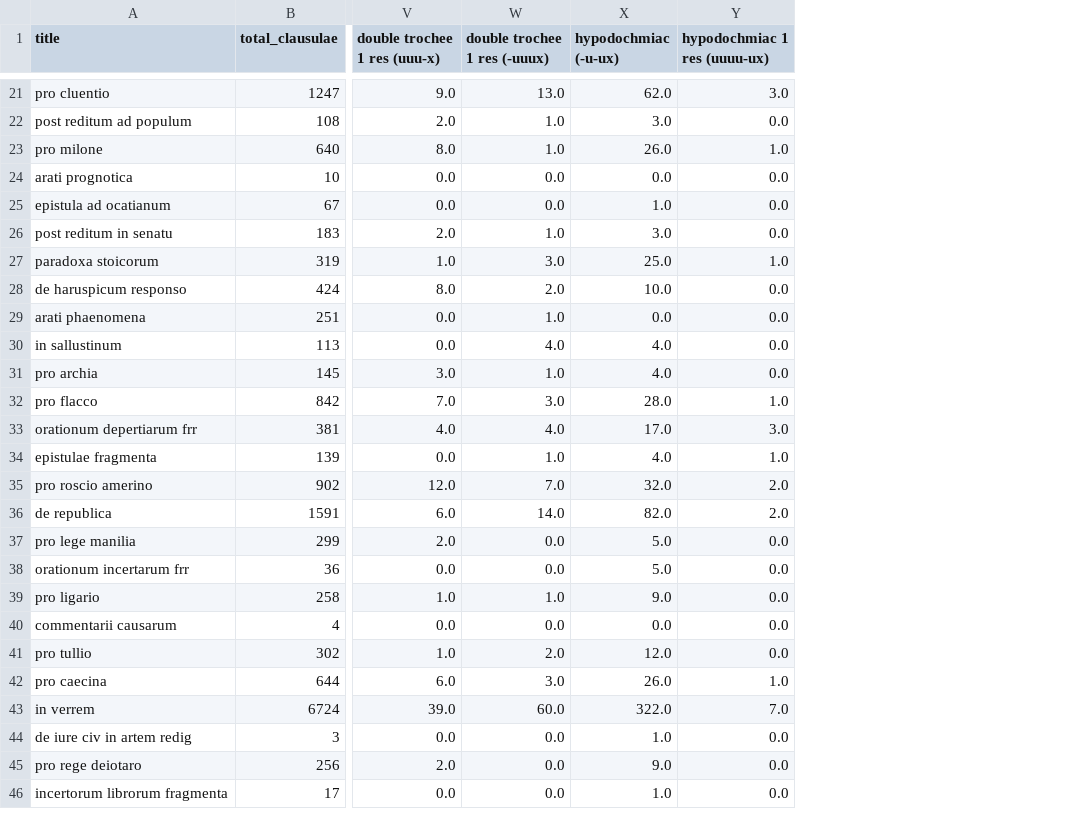
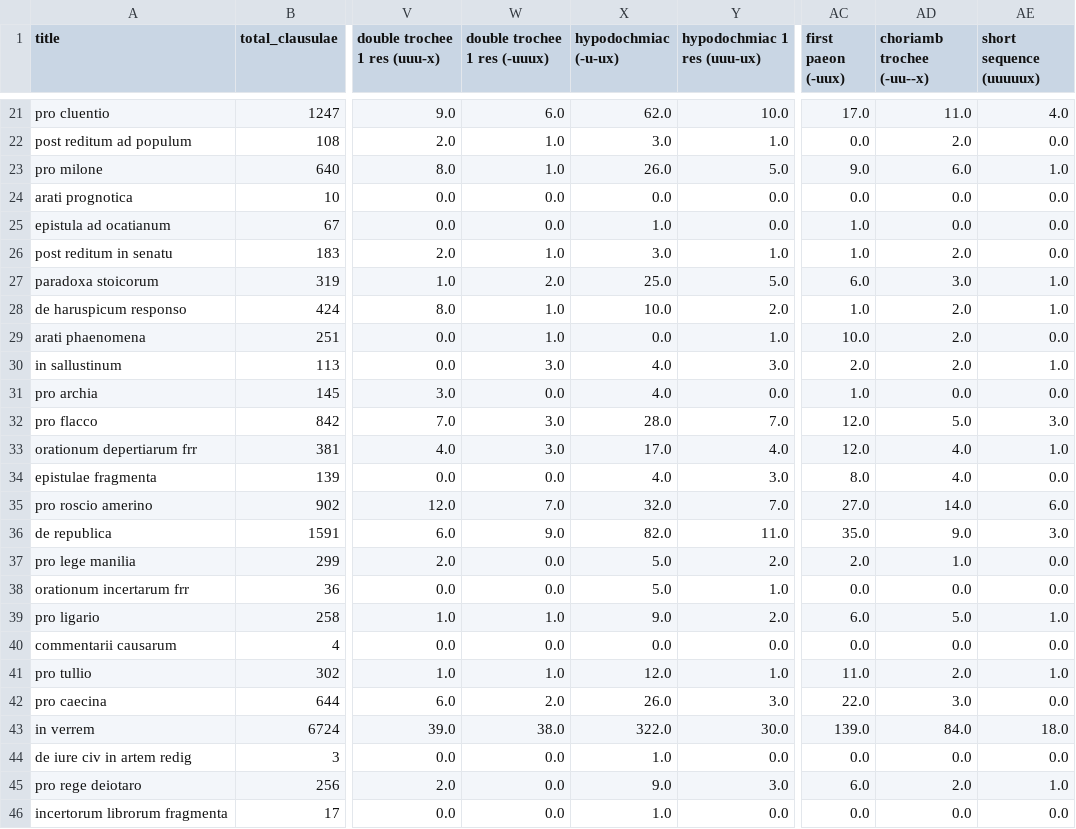
Before and after one commit to TylerKirby/latin-prose-rhythm, a CSV file: data/cicero_df_zielinski.csv, drawn as a sheet; only a part is shown, gaps mark what is left out; the diff covers the shown part only; the diff names each change by its address in the sheet, - before the commit and + after, or states it on an @@ line.

```diff
--- a/data/cicero_df_zielinski.csv
+++ b/data/cicero_df_zielinski.csv
+column AC (first paeon (-uux)), rows 21-46: 17.0 | 0.0 | 9.0 | 0.0 | 1.0 | 1.0 | 6.0 | 1.0 | 10.0 | 2.0 | 1.0 | 12.0 | 12.0 | 8.0 | 27.0 | 35.0 | 2.0 | 0.0 | 6.0 | 0.0 | 11.0 | 22.0 | 139.0 | 0.0 | 6.0 | 0.0
+column AD (choriamb trochee (-uu--x)), rows 21-46: 11.0 | 2.0 | 6.0 | 0.0 | 0.0 | 2.0 | 3.0 | 2.0 | 2.0 | 2.0 | 0.0 | 5.0 | 4.0 | 4.0 | 14.0 | 9.0 | 1.0 | 0.0 | 5.0 | 0.0 | 2.0 | 3.0 | 84.0 | 0.0 | 2.0 | 0.0
+column AE (short sequence (uuuuux)), rows 21-46: 4.0 | 0.0 | 1.0 | 0.0 | 0.0 | 0.0 | 1.0 | 1.0 | 0.0 | 1.0 | 0.0 | 3.0 | 1.0 | 0.0 | 6.0 | 3.0 | 0.0 | 0.0 | 1.0 | 0.0 | 1.0 | 0.0 | 18.0 | 0.0 | 1.0 | 0.0
-Y1: hypodochmiac 1 res (uuuu-ux)
+Y1: hypodochmiac 1 res (uuu-ux)
-W21 (double trochee 1 res (-uuux)): 13.0
+W21 (double trochee 1 res (-uuux)): 6.0
-Y21 (hypodochmiac 1 res (uuu-ux)): 3.0
+Y21 (hypodochmiac 1 res (uuu-ux)): 10.0
-Y22 (hypodochmiac 1 res (uuu-ux)): 0.0
+Y22 (hypodochmiac 1 res (uuu-ux)): 1.0
-Y23 (hypodochmiac 1 res (uuu-ux)): 1.0
+Y23 (hypodochmiac 1 res (uuu-ux)): 5.0
-Y26 (hypodochmiac 1 res (uuu-ux)): 0.0
+Y26 (hypodochmiac 1 res (uuu-ux)): 1.0
-W27 (double trochee 1 res (-uuux)): 3.0
+W27 (double trochee 1 res (-uuux)): 2.0
-Y27 (hypodochmiac 1 res (uuu-ux)): 1.0
+Y27 (hypodochmiac 1 res (uuu-ux)): 5.0
-W28 (double trochee 1 res (-uuux)): 2.0
+W28 (double trochee 1 res (-uuux)): 1.0
-Y28 (hypodochmiac 1 res (uuu-ux)): 0.0
+Y28 (hypodochmiac 1 res (uuu-ux)): 2.0
-Y29 (hypodochmiac 1 res (uuu-ux)): 0.0
+Y29 (hypodochmiac 1 res (uuu-ux)): 1.0
-W30 (double trochee 1 res (-uuux)): 4.0
+W30 (double trochee 1 res (-uuux)): 3.0
-Y30 (hypodochmiac 1 res (uuu-ux)): 0.0
+Y30 (hypodochmiac 1 res (uuu-ux)): 3.0
-W31 (double trochee 1 res (-uuux)): 1.0
+W31 (double trochee 1 res (-uuux)): 0.0
-Y32 (hypodochmiac 1 res (uuu-ux)): 1.0
+Y32 (hypodochmiac 1 res (uuu-ux)): 7.0
-W33 (double trochee 1 res (-uuux)): 4.0
+W33 (double trochee 1 res (-uuux)): 3.0
-Y33 (hypodochmiac 1 res (uuu-ux)): 3.0
+Y33 (hypodochmiac 1 res (uuu-ux)): 4.0
-W34 (double trochee 1 res (-uuux)): 1.0
+W34 (double trochee 1 res (-uuux)): 0.0
-Y34 (hypodochmiac 1 res (uuu-ux)): 1.0
+Y34 (hypodochmiac 1 res (uuu-ux)): 3.0
-Y35 (hypodochmiac 1 res (uuu-ux)): 2.0
+Y35 (hypodochmiac 1 res (uuu-ux)): 7.0
-W36 (double trochee 1 res (-uuux)): 14.0
+W36 (double trochee 1 res (-uuux)): 9.0
-Y36 (hypodochmiac 1 res (uuu-ux)): 2.0
+Y36 (hypodochmiac 1 res (uuu-ux)): 11.0
-Y37 (hypodochmiac 1 res (uuu-ux)): 0.0
+Y37 (hypodochmiac 1 res (uuu-ux)): 2.0
-Y38 (hypodochmiac 1 res (uuu-ux)): 0.0
+Y38 (hypodochmiac 1 res (uuu-ux)): 1.0
-Y39 (hypodochmiac 1 res (uuu-ux)): 0.0
+Y39 (hypodochmiac 1 res (uuu-ux)): 2.0
-W41 (double trochee 1 res (-uuux)): 2.0
+W41 (double trochee 1 res (-uuux)): 1.0
-Y41 (hypodochmiac 1 res (uuu-ux)): 0.0
+Y41 (hypodochmiac 1 res (uuu-ux)): 1.0
-W42 (double trochee 1 res (-uuux)): 3.0
+W42 (double trochee 1 res (-uuux)): 2.0
-Y42 (hypodochmiac 1 res (uuu-ux)): 1.0
+Y42 (hypodochmiac 1 res (uuu-ux)): 3.0
-W43 (double trochee 1 res (-uuux)): 60.0
+W43 (double trochee 1 res (-uuux)): 38.0
-Y43 (hypodochmiac 1 res (uuu-ux)): 7.0
+Y43 (hypodochmiac 1 res (uuu-ux)): 30.0
-Y45 (hypodochmiac 1 res (uuu-ux)): 0.0
+Y45 (hypodochmiac 1 res (uuu-ux)): 3.0
```
Also changed, not shown: 75 edited cells elsewhere in this file, 1 other file.
